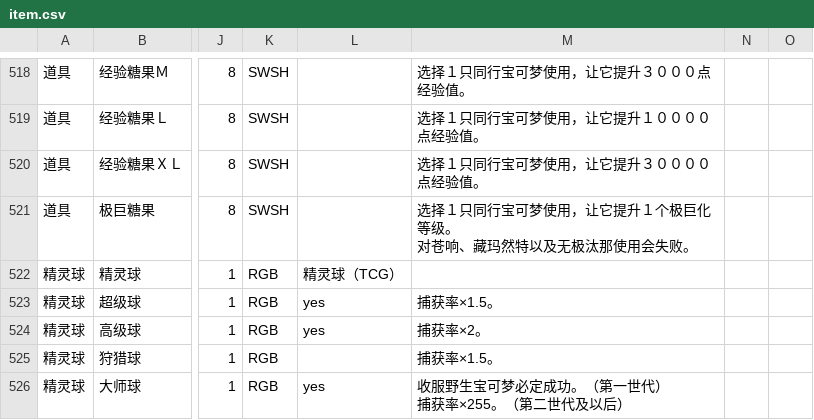
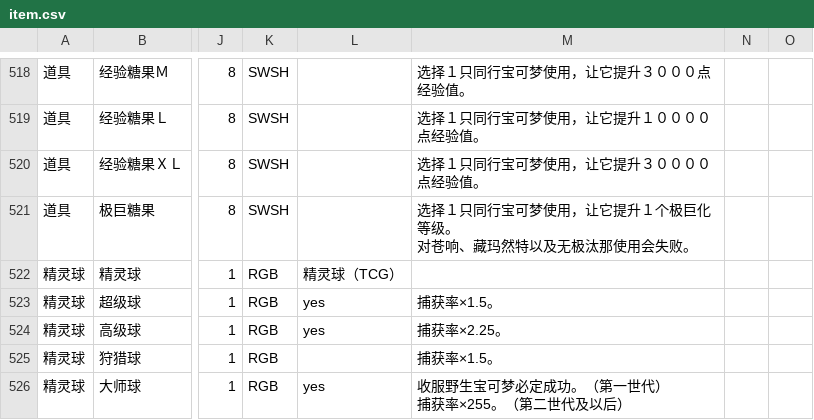
Before and after one commit to Dumeng/pm-dataset, a CSV file: dataset/item.csv, drawn as a sheet; only a part is shown, gaps mark what is left out; the diff covers the shown part only; the diff names each change by its address in the sheet, - before the commit and + after, or states it on an @@ line.

```diff
--- a/dataset/item.csv
+++ b/dataset/item.csv
-M524: 捕获率×2。
+M524: 捕获率×2.25。
```
Also changed, not shown: 4 edited cells elsewhere in this file, dataset/pm.csv.
